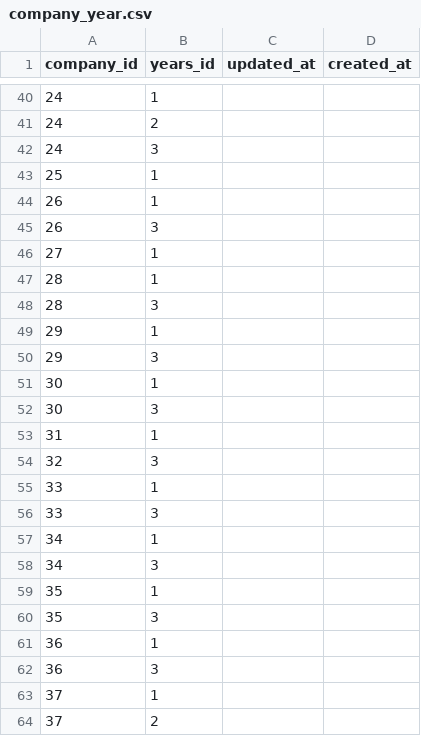
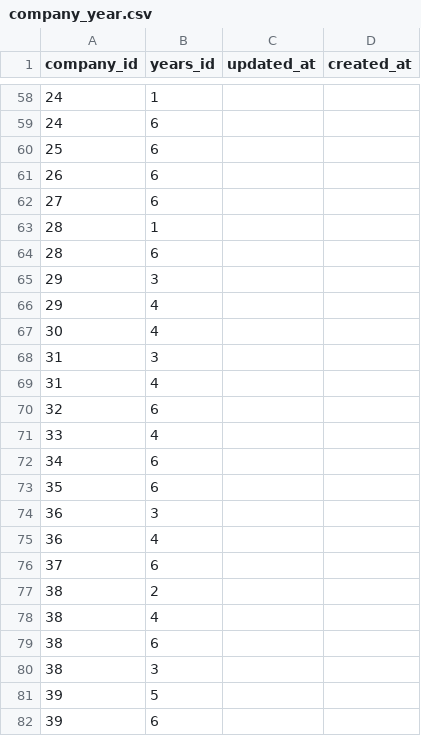
Before and after one commit to swe-ucla/Event-Portal, a CSV file: database/data/company/company_year.csv, drawn as a sheet; only a part is shown, gaps mark what is left out; the diff covers the shown part only.

Commit message:
Added locations, years, and interview

```diff
--- a/database/data/company/company_year.csv
+++ b/database/data/company/company_year.csv
@@ -40,25 +58,25 @@ company_id,years_id,updated_at,created_at
 24,1
-24,2
-24,3
-25,1
-26,1
-26,3
-27,1
+24,6
+25,6
+26,6
+27,6
 28,1
-28,3
-29,1
+28,6
 29,3
-30,1
-30,3
-31,1
-32,3
-33,1
-33,3
-34,1
-34,3
-35,1
-35,3
-36,1
+29,4
+30,4
+31,3
+31,4
+32,6
+33,4
+34,6
+35,6
 36,3
-37,1
-37,2
+36,4
+37,6
+38,2
+38,4
+38,6
+38,3
+39,5
+39,6
```
Also changed, not shown: 31 added rows, 13 removed rows, 1 moved row and 7 edited cells elsewhere in this file, database/data/company/company_hiringlocations.csv, database/data/company/company_major.csv, 5 other files.
